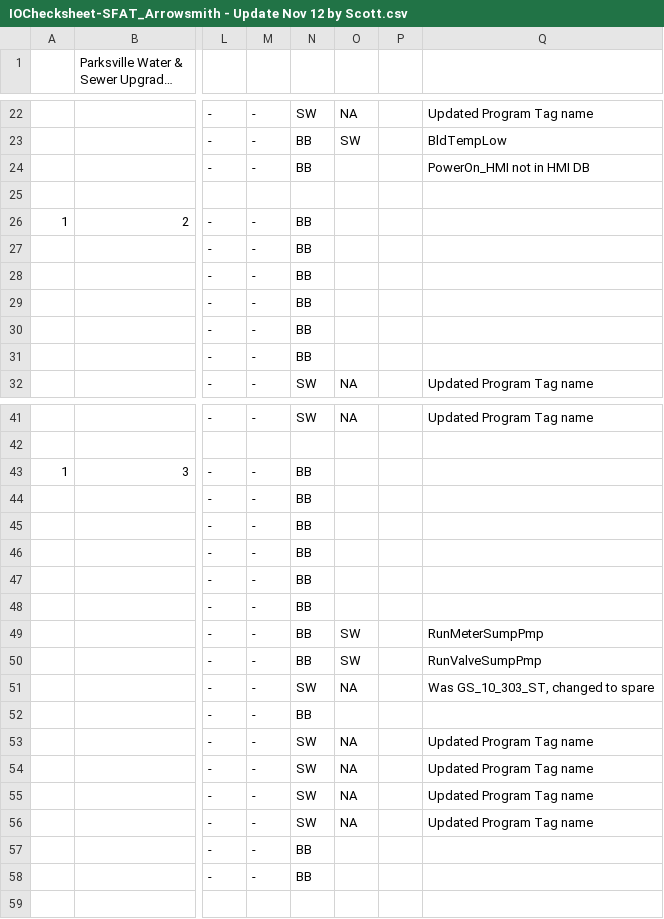
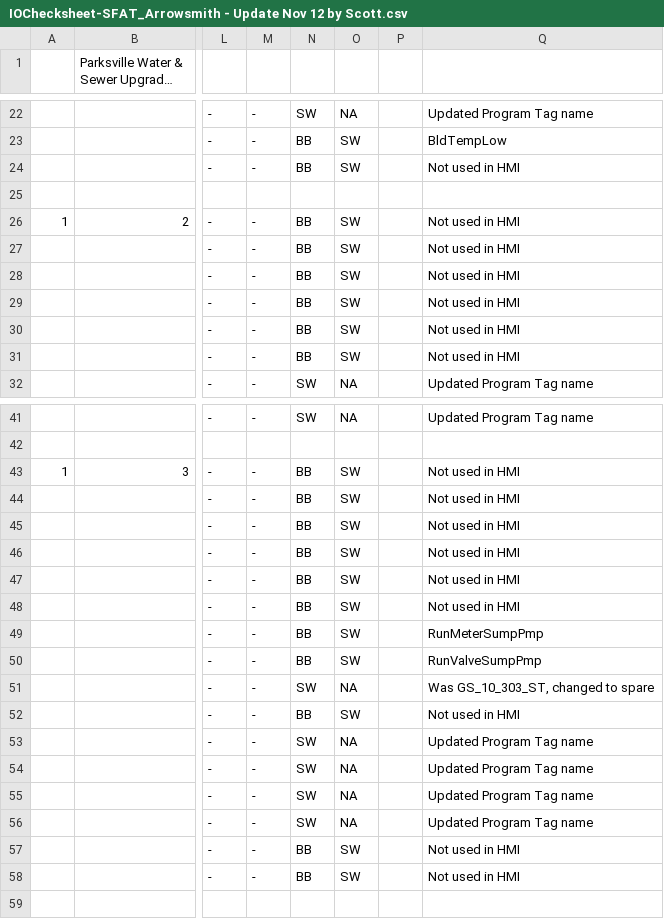
Before and after one commit to WSWallace-62/Arrowsmith_Dam_PLC, a CSV file: Misc_Docs/IOChecksheet-SFAT_Arrowsmith - Update Nov 12 by Scott.csv, drawn as a sheet; only a part is shown, gaps mark what is left out; long unchanged cells end in …; the diff names each change by its address in the sheet, - before the commit and + after, or states it on an @@ line.

Commit message:
More updates to IO Checksheet

```diff
--- a/Misc_Docs/IOChecksheet-SFAT_Arrowsmith - Update Nov 12 by Scott.csv
+++ b/Misc_Docs/IOChecksheet-SFAT_Arrowsmith - Update Nov 12 by Scott.csv
-O24: (empty)
+O24: SW
-Q24: PowerOn_HMI not in HMI DB
+Q24: Not used in HMI
-O26:O31: (empty)
+O26:O31: SW
-Q26:Q31: (empty)
+Q26:Q31: Not used in HMI
-O43:O48: (empty)
+O43:O48: SW
-Q43:Q48: (empty)
+Q43:Q48: Not used in HMI
-O52: (empty)
+O52: SW
-Q52: (empty)
+Q52: Not used in HMI
-O57:O58: (empty)
+O57:O58: SW
-Q57:Q58: (empty)
+Q57:Q58: Not used in HMI
```
